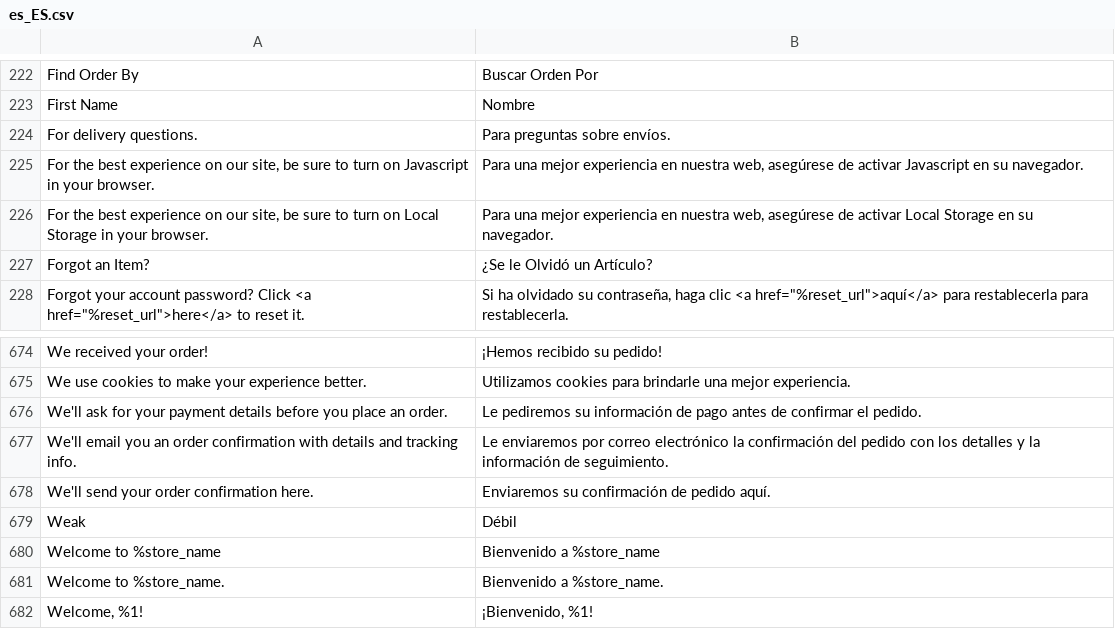
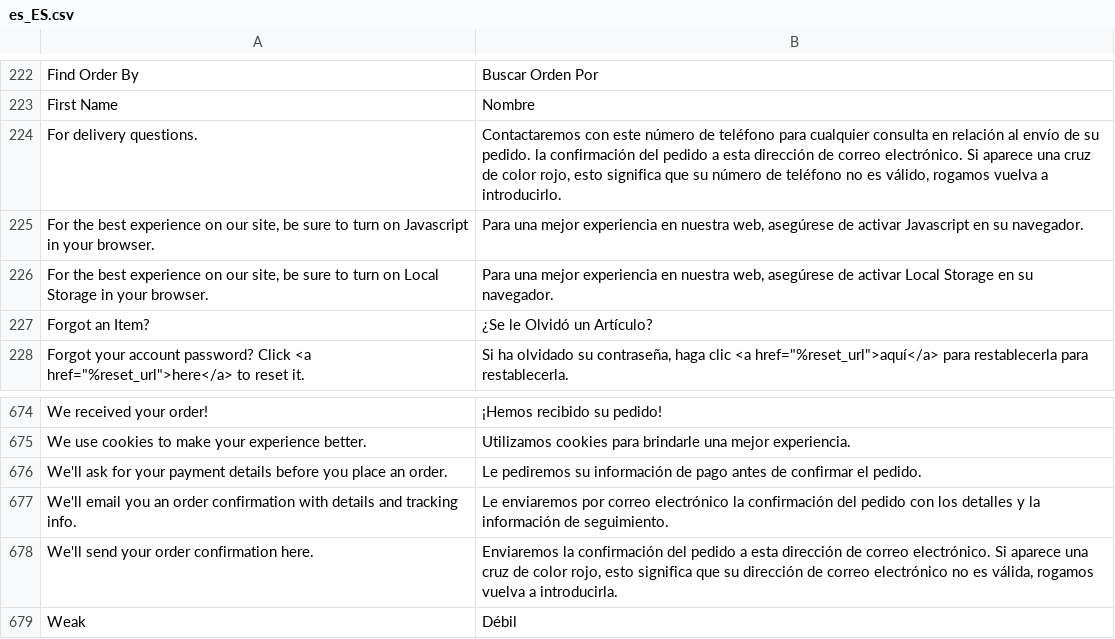
Before and after one commit to DominicFallows6/Joint-code, a CSV file: app/i18n/limitless/es_es/es_ES.csv, drawn as a sheet; only a part is shown, gaps mark what is left out; the shorter side is filled out with more unchanged rows.

```diff
--- a/app/i18n/limitless/es_es/es_ES.csv
+++ b/app/i18n/limitless/es_es/es_ES.csv
@@ -223,3 +223,3 @@
 "First Name","Nombre"
-"For delivery questions.","Para preguntas sobre envíos."
+"For delivery questions.","Contactaremos con este número de teléfono para cualquier consulta en relación al envío de su pedido. la confirmación del pedido a esta dirección de correo electrónico. Si aparece una cruz de color rojo, esto significa que su número de teléfono no es válido, rogamos vuelva a introducirlo."
 "For the best experience on our site, be sure to turn on Javascript in your browser.","Para una mejor experiencia en nuestra web, asegúrese de activar Javascript en su navegador."
@@ -677,3 +677,3 @@
 "We'll email you an order confirmation with details and tracking info.","Le enviaremos por correo electrónico la confirmación del pedido con los detalles y la información de seguimiento."
-"We'll send your order confirmation here.","Enviaremos su confirmación de pedido aquí."
+"We'll send your order confirmation here.","Enviaremos la confirmación del pedido a esta dirección de correo electrónico. Si aparece una cruz de color rojo, esto significa que su dirección de correo electrónico no es válida, rogamos vuelva a introducirla."
 "Weak","Débil"
```
Also changed, not shown: app/i18n/limitless/it_it/it_IT.csv, 2 other files.
